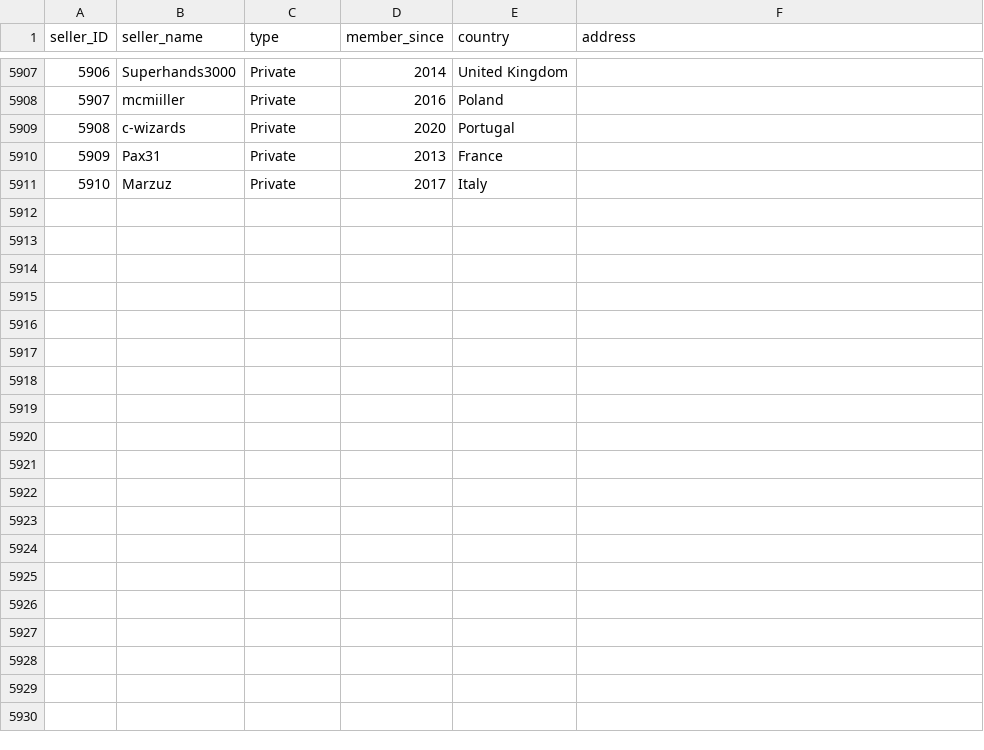
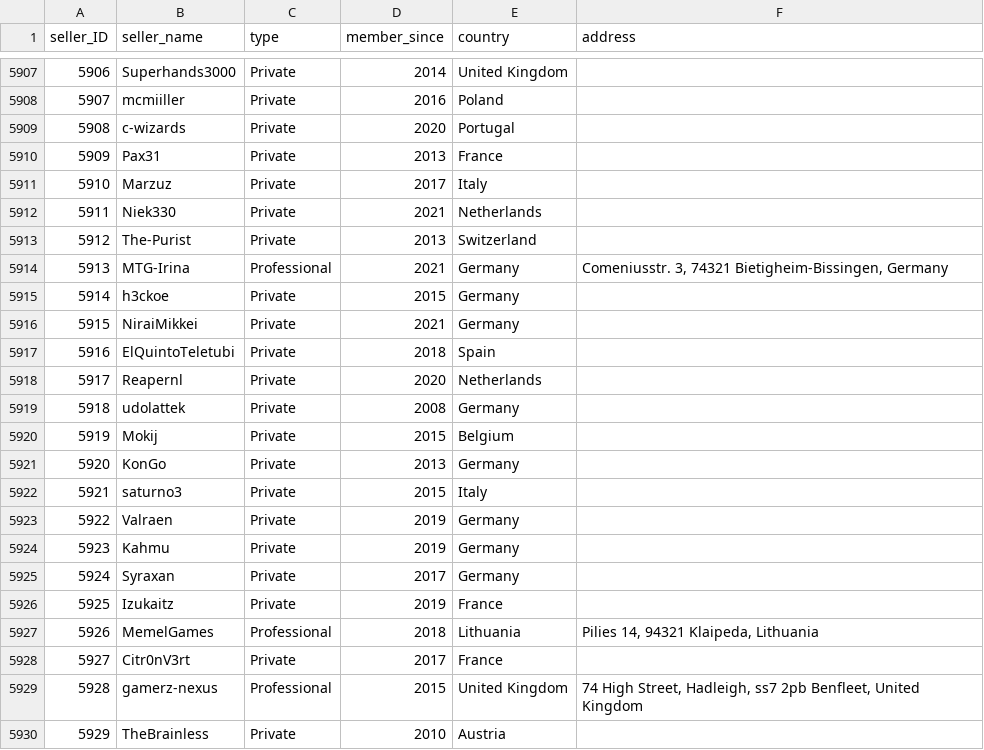
Before and after one commit to rol-x/the-gathering, a CSV file: data/seller.csv, drawn as a sheet; only a part is shown, gaps mark what is left out.

```diff
--- a/data/seller.csv
+++ b/data/seller.csv
@@ -5911 +5911,20 @@ seller_ID;seller_name;type;member_since;country;address
 5910;Marzuz;Private;2017;Italy;
+5911;Niek330;Private;2021;Netherlands;
+5912;The-Purist;Private;2013;Switzerland;
+5913;MTG-Irina;Professional;2021;Germany;Comeniusstr. 3, 74321 Bietigheim-Bissingen, Germany
+5914;h3ckoe;Private;2015;Germany;
+5915;NiraiMikkei;Private;2021;Germany;
+5916;ElQuintoTeletubi;Private;2018;Spain;
+5917;Reapernl;Private;2020;Netherlands;
+5918;udolattek;Private;2008;Germany;
+5919;Mokij;Private;2015;Belgium;
+5920;KonGo;Private;2013;Germany;
+5921;saturno3;Private;2015;Italy;
+5922;Valraen;Private;2019;Germany;
+5923;Kahmu;Private;2019;Germany;
+5924;Syraxan;Private;2017;Germany;
+5925;Izukaitz;Private;2019;France;
+5926;MemelGames;Professional;2018;Lithuania;Pilies 14, 94321 Klaipeda, Lithuania
+5927;Citr0nV3rt;Private;2017;France;
+5928;gamerz-nexus;Professional;2015;United Kingdom;74 High Street, Hadleigh, ss7 2pb Benfleet, United Kingdom
+5929;TheBrainless;Private;2010;Austria;
```
Also changed, not shown: data/card_stats.csv, 22 other files.
